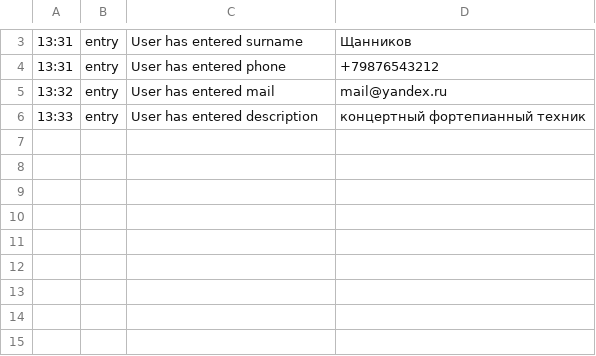
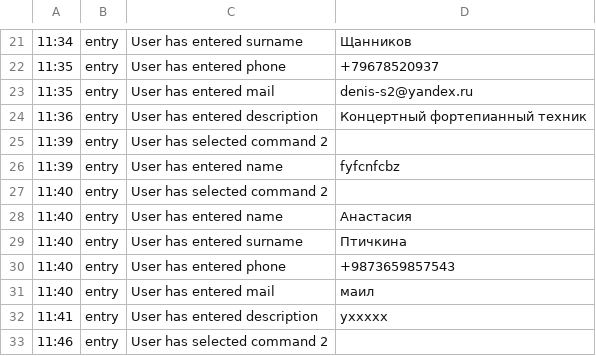
Before and after one commit to DenisPotorsky/Python_Homework, a CSV file: Homework/Workshop_7_Phonebook/log.csv, drawn as a sheet; only a part is shown, gaps mark what is left out; the diff covers the shown part only.

Commit message:
добавил небольшие поправки в modul_menu.py, adding_an_entry.py

```diff
--- a/Homework/Workshop_7_Phonebook/log.csv
+++ b/Homework/Workshop_7_Phonebook/log.csv
@@ -3,4 +21,13 @@
-13:31;entry;User has entered surname; Щанников
-13:31;entry;User has entered phone; +79876543212
-13:32;entry;User has entered mail; mail@yandex.ru
-13:33;entry;User has entered description; концертный фортепианный техник
+11:34;entry;User has entered surname; Щанников
+11:35;entry;User has entered phone; +79678520937
+11:35;entry;User has entered mail; denis-s2@yandex.ru
+11:36;entry;User has entered description; Концертный фортепианный техник
+11:39;entry;User has selected command 2
+11:39;entry;User has entered name; fyfcnfcbz
+11:40;entry;User has selected command 2
+11:40;entry;User has entered name; Анастасия
+11:40;entry;User has entered surname; Птичкина
+11:40;entry;User has entered phone; +9873659857543
+11:40;entry;User has entered mail; маил
+11:41;entry;User has entered description; уххххх
+11:46;entry;User has selected command 2
```
Also changed, not shown: 18 added rows and 2 edited cells elsewhere in this file, 9 other files.
